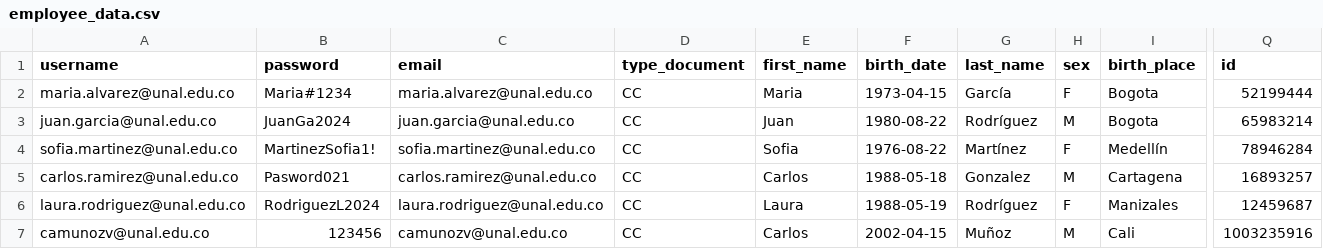
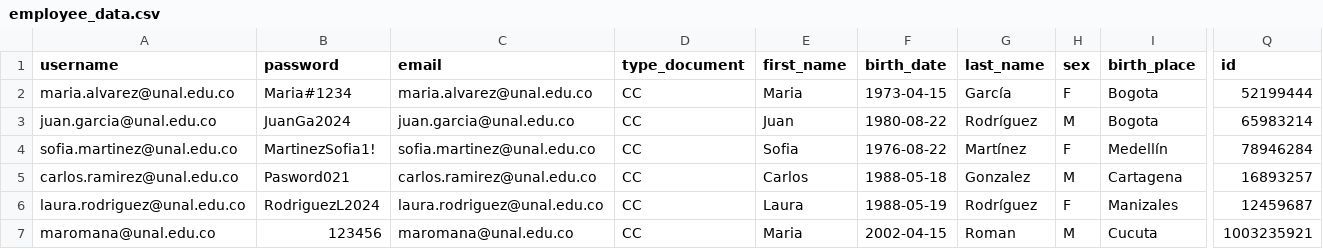
Before and after one commit to JavierTarazona06/ORIUN_back, a CSV file: django_project/data/data_csv/employee_data.csv, drawn as a sheet; only a part is shown, gaps mark what is left out; the diff names each change by its address in the sheet, - before the commit and + after, or states it on an @@ line.

```diff
--- a/django_project/data/data_csv/employee_data.csv
+++ b/django_project/data/data_csv/employee_data.csv
-A7 (username): camunozv@unal.edu.co
+A7 (username): maromana@unal.edu.co
-C7 (email): camunozv@unal.edu.co
+C7 (email): maromana@unal.edu.co
-E7 (first_name): Carlos
+E7 (first_name): Maria
-G7 (last_name): Muñoz
+G7 (last_name): Roman
-I7 (birth_place): Cali
+I7 (birth_place): Cucuta
-Q7 (id): 1003235916
+Q7 (id): 1003235921
```
Also changed, not shown: 14 other files.
